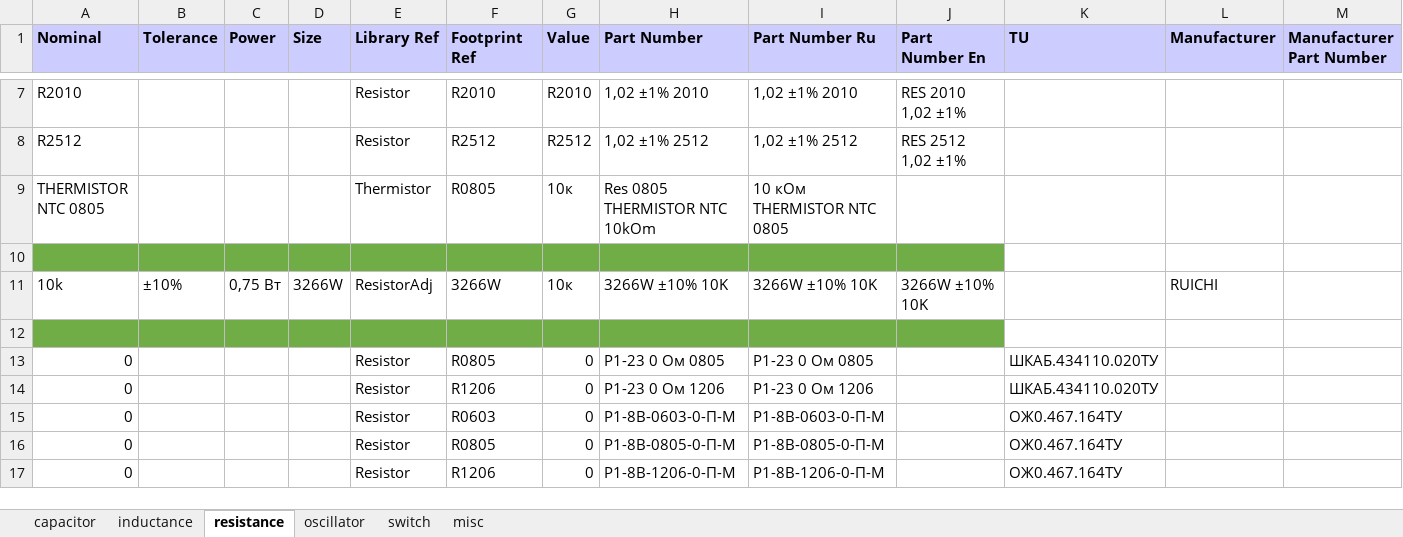
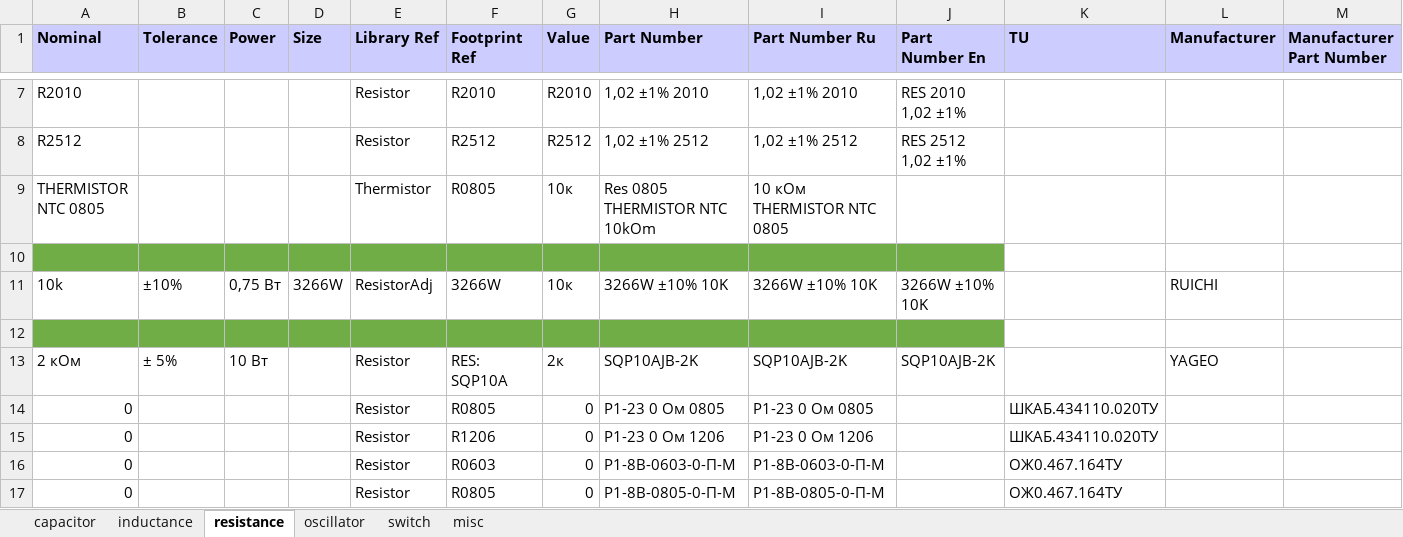
Before and after one commit to garou-g/elem_altium_db2, an Excel workbook: library/discrete.xlsx, sheet resistance, drawn as a sheet; only a part is shown, gaps mark what is left out; the shorter side is filled out with more unchanged rows; values as stored, in another font and other column widths than the file's, no borders; the diff names each change by its address in the sheet, - before the commit and + after, or states it on an @@ line.

```diff
--- a/library/discrete.xlsx (sheet resistance)
+++ b/library/discrete.xlsx (sheet resistance)
+row 13: 2 кОм | ± 5% | 10 Вт |  | Resistor | RES: SQP10A | 2к | SQP10AJB-2K | SQP10AJB-2K | SQP10AJB-2K |  | YAGEO
```
Also changed, not shown: sheet capacitor, library/relay.xlsx, 1 other file.
